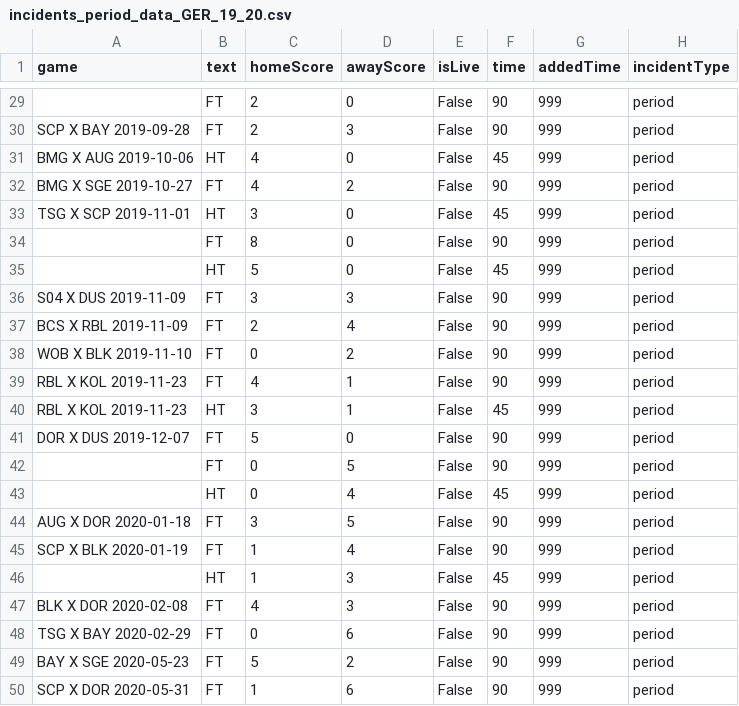
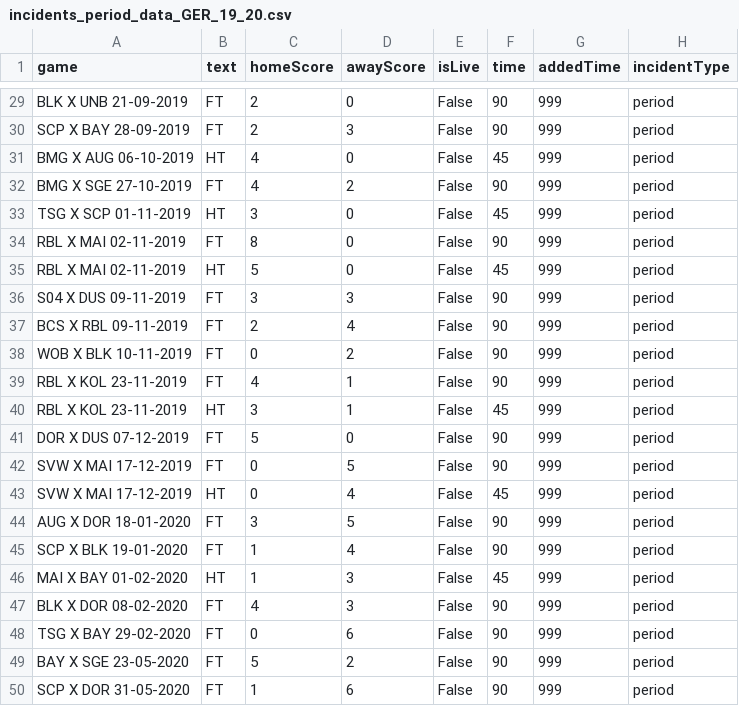
Before and after one commit to rafaelgasp/sofa_score, a CSV file: GER_data_sofa_score/GER_19_20/incidents_period_data_GER_19_20.csv, drawn as a sheet; only a part is shown, gaps mark what is left out; the diff covers the shown part only; the diff names each change by its address in the sheet, - before the commit and + after, or states it on an @@ line.

```diff
--- a/GER_data_sofa_score/GER_19_20/incidents_period_data_GER_19_20.csv
+++ b/GER_data_sofa_score/GER_19_20/incidents_period_data_GER_19_20.csv
-A29 (game): (empty)
+A29 (game): BLK X UNB 21-09-2019
-A30 (game): SCP X BAY 2019-09-28
+A30 (game): SCP X BAY 28-09-2019
-A31 (game): BMG X AUG 2019-10-06
+A31 (game): BMG X AUG 06-10-2019
-A32 (game): BMG X SGE 2019-10-27
+A32 (game): BMG X SGE 27-10-2019
-A33 (game): TSG X SCP 2019-11-01
+A33 (game): TSG X SCP 01-11-2019
-A34:A35 (game): (empty)
+A34:A35 (game): RBL X MAI 02-11-2019
-A36 (game): S04 X DUS 2019-11-09
+A36 (game): S04 X DUS 09-11-2019
-A37 (game): BCS X RBL 2019-11-09
+A37 (game): BCS X RBL 09-11-2019
-A38 (game): WOB X BLK 2019-11-10
+A38 (game): WOB X BLK 10-11-2019
-A39:A40 (game): RBL X KOL 2019-11-23
+A39:A40 (game): RBL X KOL 23-11-2019
-A41 (game): DOR X DUS 2019-12-07
+A41 (game): DOR X DUS 07-12-2019
-A42:A43 (game): (empty)
+A42:A43 (game): SVW X MAI 17-12-2019
-A44 (game): AUG X DOR 2020-01-18
+A44 (game): AUG X DOR 18-01-2020
-A45 (game): SCP X BLK 2020-01-19
+A45 (game): SCP X BLK 19-01-2020
-A46 (game): (empty)
+A46 (game): MAI X BAY 01-02-2020
-A47 (game): BLK X DOR 2020-02-08
+A47 (game): BLK X DOR 08-02-2020
-A48 (game): TSG X BAY 2020-02-29
+A48 (game): TSG X BAY 29-02-2020
-A49 (game): BAY X SGE 2020-05-23
+A49 (game): BAY X SGE 23-05-2020
-A50 (game): SCP X DOR 2020-05-31
+A50 (game): SCP X DOR 31-05-2020
```
Also changed, not shown: 27 edited cells elsewhere in this file, GER_data_sofa_score/GER_19_20/game_data_GER_19_20.csv, GER_data_sofa_score/GER_19_20/incidents_card_data_GER_19_20.csv, 7 other files.
